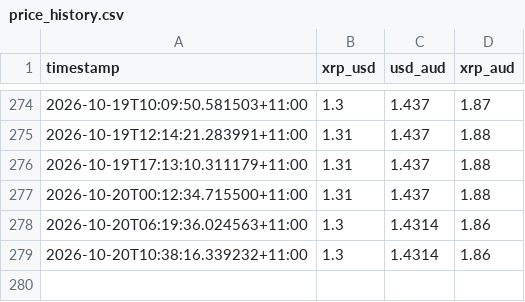
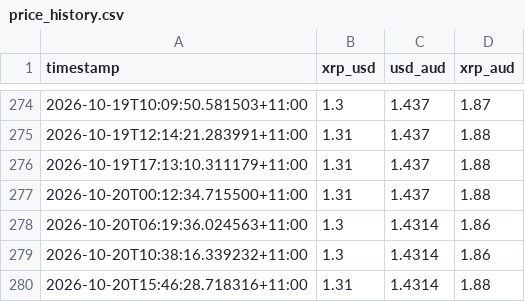
Before and after one commit to Lighterchu/xrp-bot, a CSV file: data/price_history.csv, drawn as a sheet; only a part is shown, gaps mark what is left out; the diff names each change by its address in the sheet, - before the commit and + after, or states it on an @@ line.

Commit message:
Update XRP price history

```diff
--- a/data/price_history.csv
+++ b/data/price_history.csv
+row 280: 2026-10-20T15:46:28.718316+11:00 | 1.31 | 1.4314 | 1.88
```
